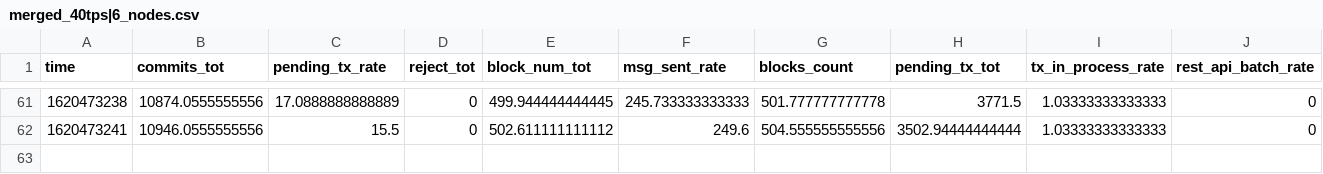
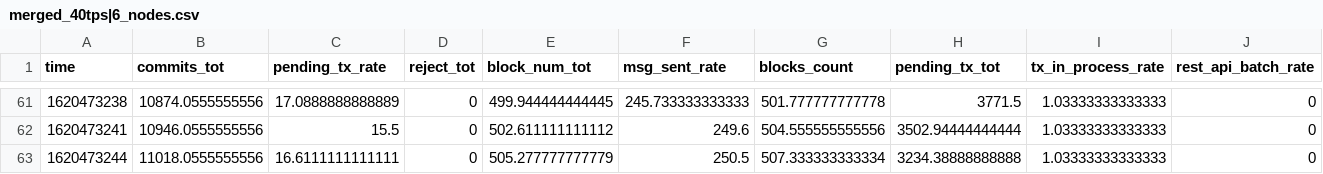
Before and after one commit to lucgerrits/sim-tas-group-tests, a CSV file: Hyperledger-Sawtooth/sawtooth-transaction-cpp/datas_csv/merged_40tps|6_nodes.csv, drawn as a sheet; only a part is shown, gaps mark what is left out; rows hold the shown columns only; the diff names each change by its address in the sheet, - before the commit and + after, or states it on an @@ line.

```diff
--- a/Hyperledger-Sawtooth/sawtooth-transaction-cpp/datas_csv/merged_40tps|6_nodes.csv
+++ b/Hyperledger-Sawtooth/sawtooth-transaction-cpp/datas_csv/merged_40tps|6_nodes.csv
+row 63: 1620473244 | 11018.0555555556 | 16.6111111111111 | 0 | 505.277777777779 | 250.5 | 507.333333333334 | 3234.38888888888 | 1.03333333333333 | 0
```
Also changed, not shown: Hyperledger-Sawtooth/sawtooth-transaction-cpp/datas_csv/merged_25tps|4_nodes.csv, Hyperledger-Sawtooth/sawtooth-transaction-cpp/datas_csv/merged_25tps|6_nodes.csv, 9 other files.
